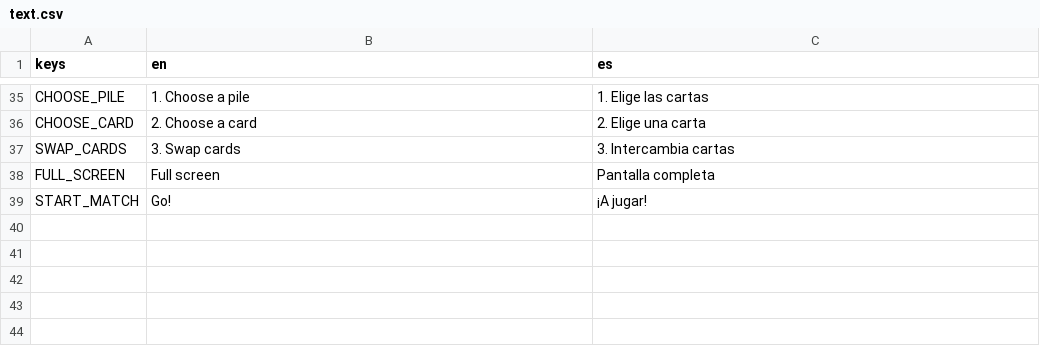
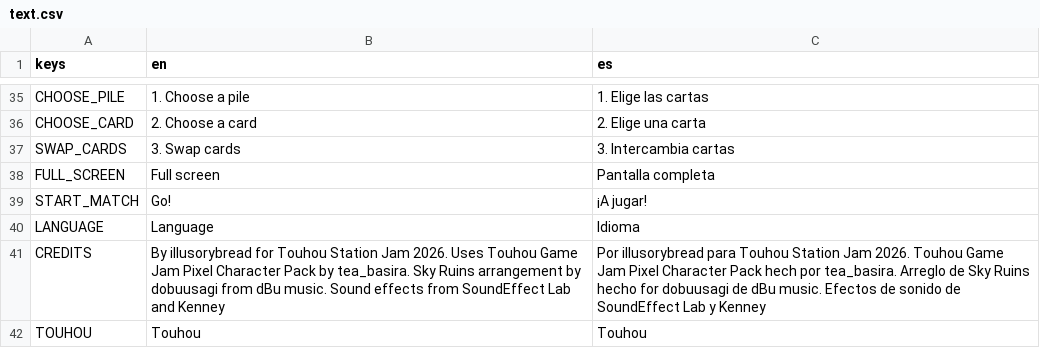
Before and after one commit to ax9880/stages, a CSV file: text/text.csv, drawn as a sheet; only a part is shown, gaps mark what is left out.

Commit message:
Card appear and disappear animation (multiplayer), game start sounds, showing gmae number when playing a perfect hand, audio buttons, language button, credits, added reliable calls

```diff
--- a/text/text.csv
+++ b/text/text.csv
@@ -39 +39,4 @@ FULL_SCREEN,Full screen,Pantalla completa
 START_MATCH,Go!,¡A jugar!
+LANGUAGE,Language,Idioma
+CREDITS,"By illusorybread for Touhou Station Jam 2026. Uses Touhou Game Jam Pixel Character Pack by tea_basira. Sky Ruins arrangement by dobuusagi from dBu music. Sound effects from SoundEffect Lab and Kenney","Por illusorybread para Touhou Station Jam 2026. Touhou Game Jam Pixel Character Pack hech por tea_basira. Arreglo de Sky Ruins hecho for dobuusagi de dBu music. Efectos de sonido de SoundEffect Lab y Kenney"
+TOUHOU,Touhou,Touhou
```
Also changed, not shown: 21 other files.
